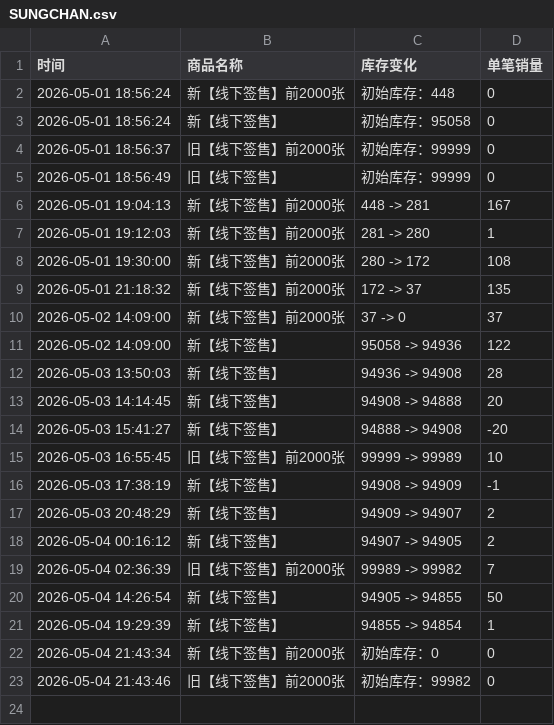
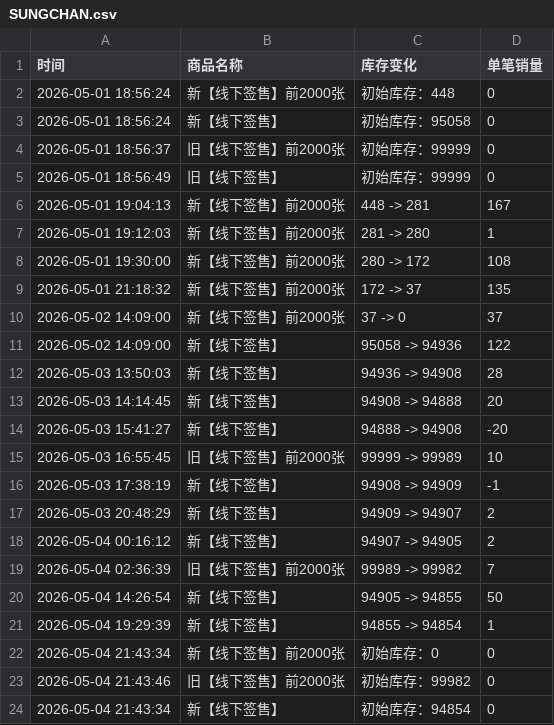
Before and after one commit to Juineii/riize_kms0505, a CSV file: SUNGCHAN.csv, drawn as a sheet; the diff names each change by its address in the sheet, - before the commit and + after, or states it on an @@ line.

Commit message:
自动更新数据 2026-05-04 21:44:02

```diff
--- a/SUNGCHAN.csv
+++ b/SUNGCHAN.csv
+row 24: 2026-05-04 21:43:34 | 新【线下签售】 | 初始库存：94854 | 0
```
